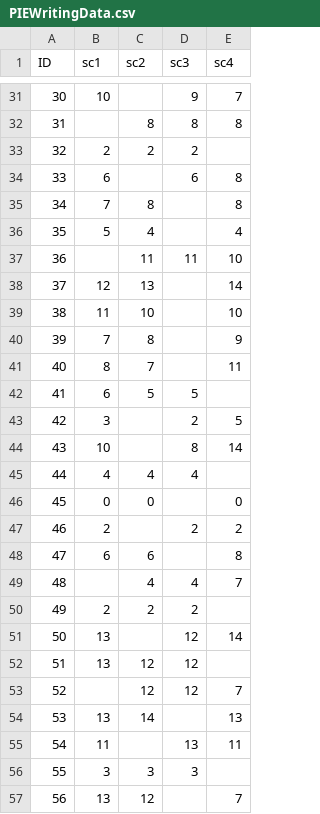
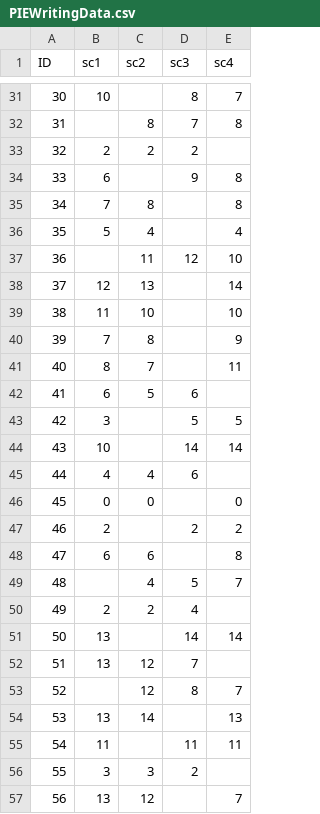
Before and after one commit to egesnr/FairGrading, a CSV file: Implementation/PIEWritingData.csv, drawn as a sheet; only a part is shown, gaps mark what is left out; the diff covers the shown part only.

```diff
--- a/Implementation/PIEWritingData.csv
+++ b/Implementation/PIEWritingData.csv
@@ -31,8 +31,8 @@ ID,sc1,sc2,sc3,sc4
-30,10,,9,7
-31,,8,8,8
+30,10,,8,7
+31,,8,7,8
 32,2,2,2,
-33,6,,6,8
+33,6,,9,8
 34,7,8,,8
 35,5,4,,4
-36,,11,11,10
+36,,11,12,10
 37,12,13,,14
@@ -41,6 +41,6 @@ ID,sc1,sc2,sc3,sc4
 40,8,7,,11
-41,6,5,5,
-42,3,,2,5
-43,10,,8,14
-44,4,4,4,
+41,6,5,6,
+42,3,,5,5
+43,10,,14,14
+44,4,4,6,
 45,0,0,,0
@@ -48,10 +48,10 @@ ID,sc1,sc2,sc3,sc4
 47,6,6,,8
-48,,4,4,7
-49,2,2,2,
-50,13,,12,14
-51,13,12,12,
-52,,12,12,7
+48,,4,5,7
+49,2,2,4,
+50,13,,14,14
+51,13,12,7,
+52,,12,8,7
 53,13,14,,13
-54,11,,13,11
-55,3,3,3,
+54,11,,11,11
+55,3,3,2,
 56,13,12,,7
```
Also changed, not shown: 56 edited cells elsewhere in this file, 1 other file.
